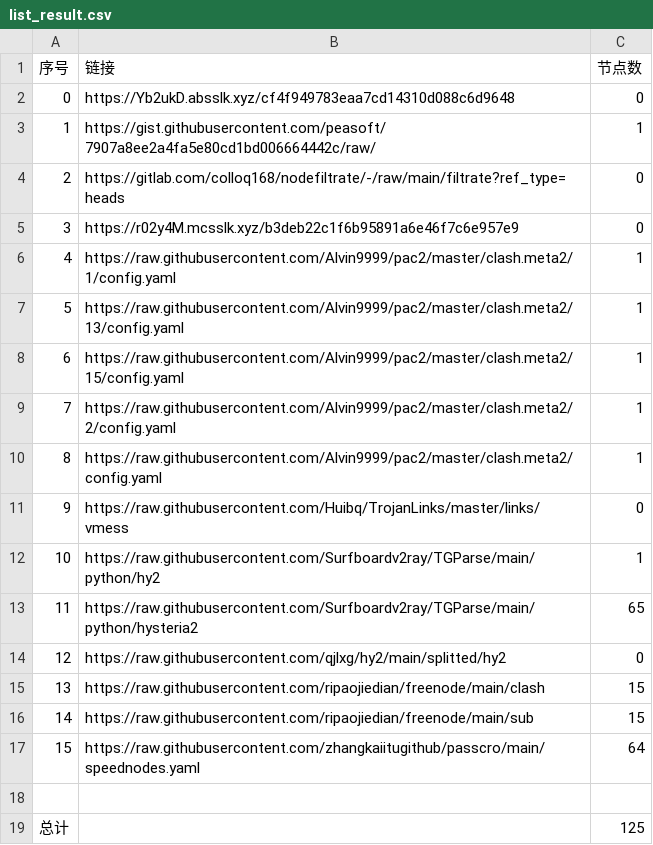
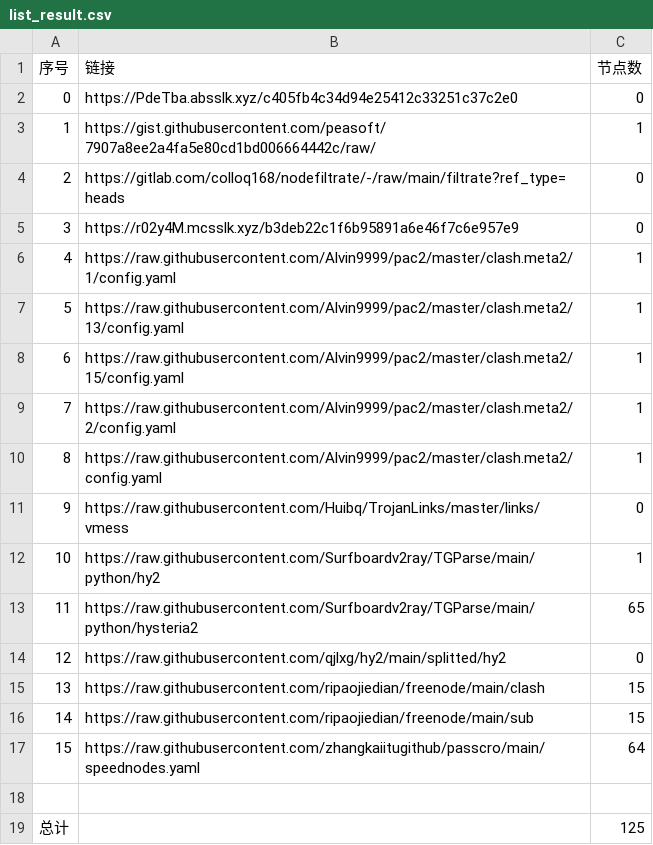
Before and after one commit to Sasori44/NoMoreWalls, a CSV file: list_result.csv, drawn as a sheet.

```diff
--- a/list_result.csv
+++ b/list_result.csv
@@ -1,3 +1,3 @@
 序号,链接,节点数
-0,https://Yb2ukD.absslk.xyz/cf4f949783eaa7cd14310d088c6d9648,0
+0,https://PdeTba.absslk.xyz/c405fb4c34d94e25412c33251c37c2e0,0
 1,https://gist.githubusercontent.com/peasoft/7907a8ee2a4fa5e80cd1bd006664442c/raw/,1
```
Also changed, not shown: 3 other files.
